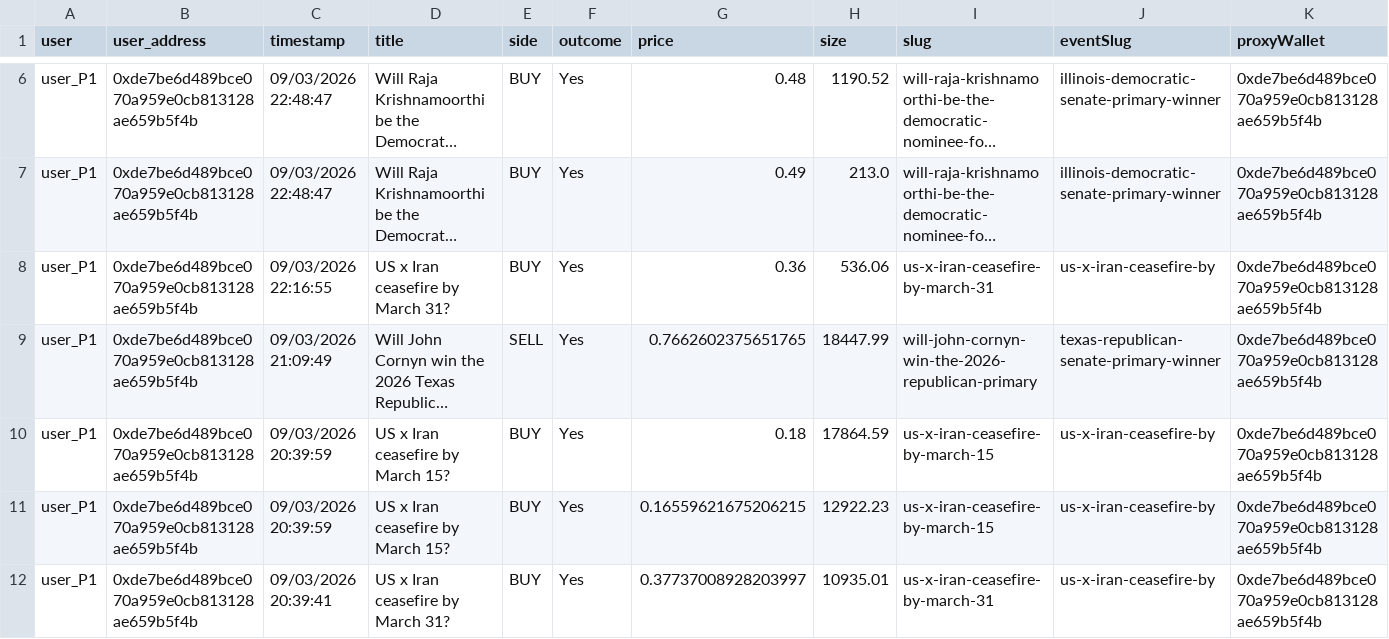
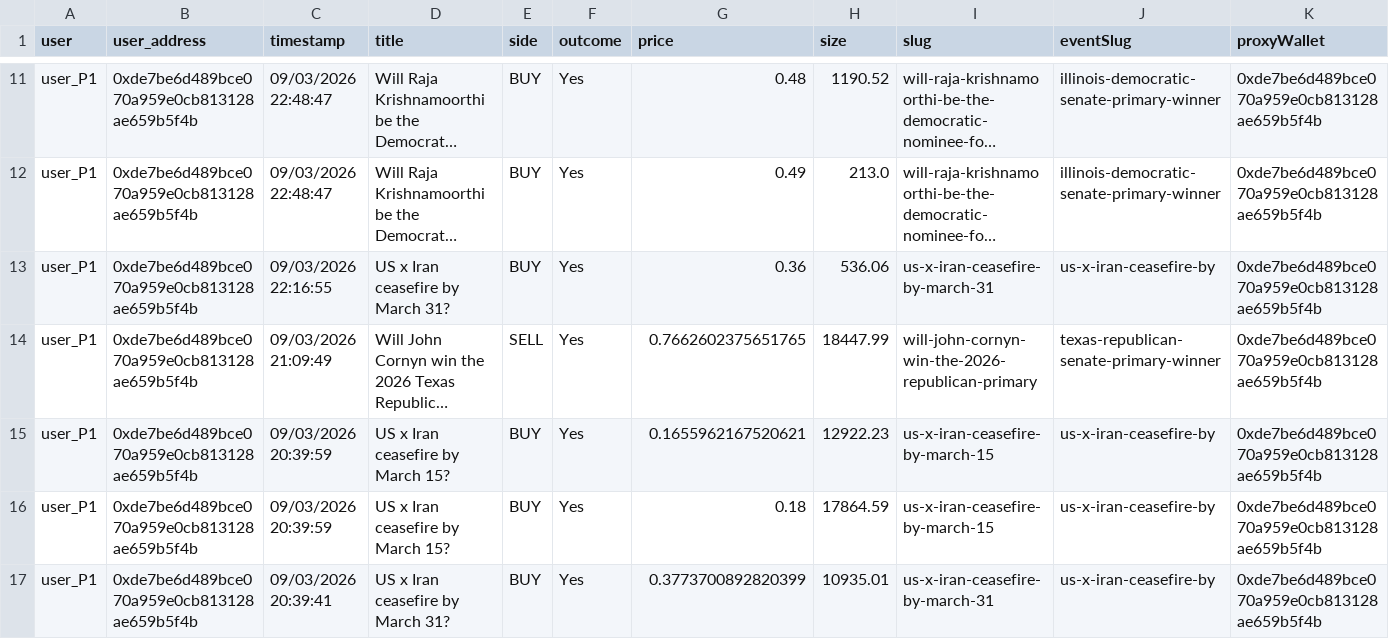
Before and after one commit to graziek9/tracker, a CSV file: data/trade_log_user_P1.csv, drawn as a sheet; only a part is shown, gaps mark what is left out; long unchanged cells end in …; removed rows and columns are numbered as before the commit, all else as after; rows hold the shown columns only; the diff covers the shown part only; the diff names each change by its address in the sheet, - before the commit and + after, or states it on an @@ line.

```diff
--- a/data/trade_log_user_P1.csv
+++ b/data/trade_log_user_P1.csv
+row 15: user_P1 | 0xde7be6d489bce070a959e0cb813128ae659b5f4b | 09/03/2026 20:39:59 | US x Iran ceasefire by March 15? | BUY | Yes | 0.1655962167520621 | 12922.23 | us-x-iran-ceasefire-by-march-15 | us-x-iran-ceasefire-by | 0xde7be6d489bce070a959e0cb813128ae659b5f4b
-row 11: user_P1 | 0xde7be6d489bce070a959e0cb813128ae659b5f4b | 09/03/2026 20:39:59 | US x Iran ceasefire by March 15? | BUY | Yes | 0.16559621675206215 | 12922.23 | us-x-iran-ceasefire-by-march-15 | us-x-iran-ceasefire-by | 0xde7be6d489bce070a959e0cb813128ae659b5f4b
-G17 (price): 0.37737008928203997
+G17 (price): 0.3773700892820399
```
Also changed, not shown: 5 added rows, 2 moved rows and 22 edited cells elsewhere in this file, data/trade_log_user_P2.csv, data/trade_log_user_P3.csv, 9 other files.
